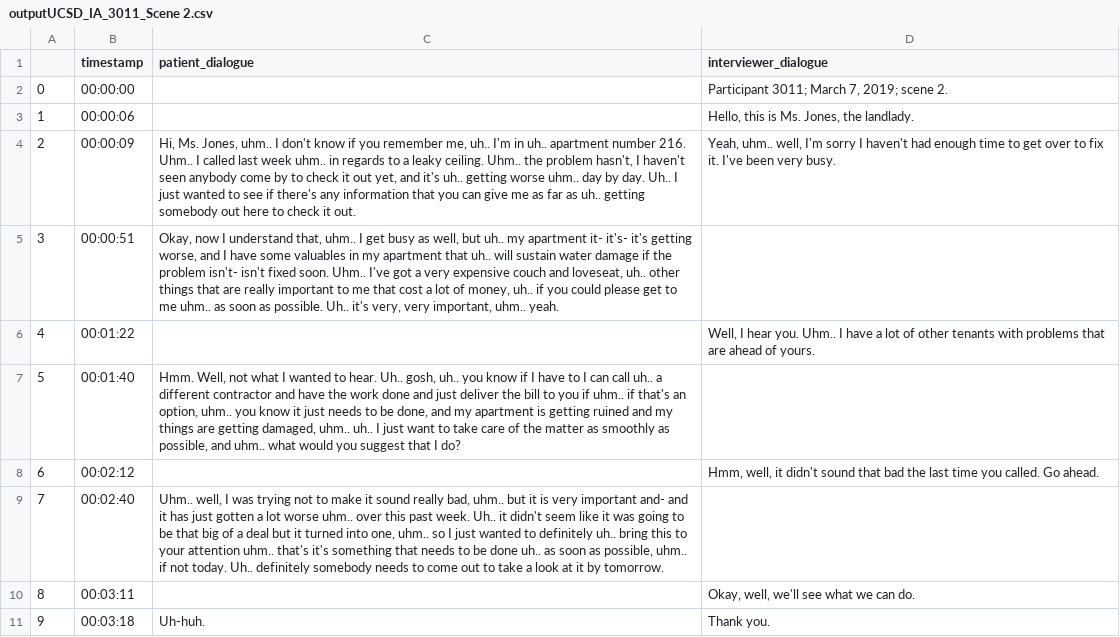
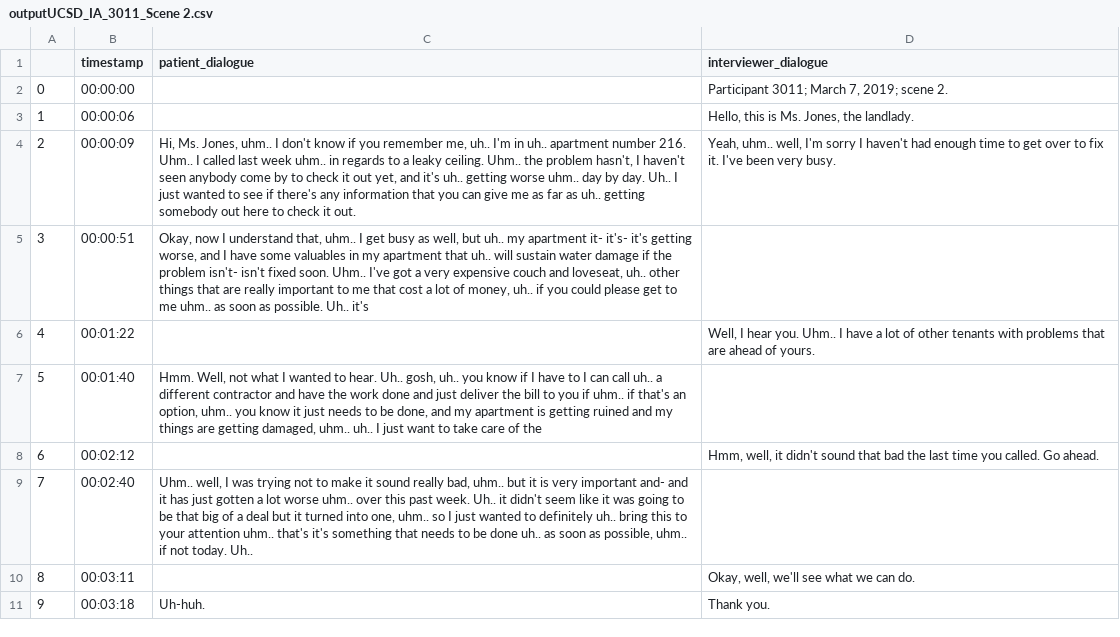
Before and after one commit to ankitaich09/SSPA, a CSV file: outputUCSD_IA_3011_Scene 2.csv, drawn as a sheet.

```diff
--- a/outputUCSD_IA_3011_Scene 2.csv
+++ b/outputUCSD_IA_3011_Scene 2.csv
@@ -4,7 +4,7 @@
 2, 00:00:09," Hi, Ms. Jones, uhm.. I don't know if you remember me, uh.. I'm in uh.. apartment number 216. Uhm.. I called last week uhm.. in regards to a leaky ceiling. Uhm.. the problem hasn't, I haven't seen anybody come by to check it out yet, and it's uh.. getting worse uhm.. day by day. Uh.. I just wanted to see if there's any information that you can give me as far as uh.. getting somebody out here to check it out."," Yeah, uhm.. well, I'm sorry I haven't had enough time to get over to fix it. I've been very busy."
-3, 00:00:51," Okay, now I understand that, uhm.. I get busy as well, but uh.. my apartment it- it's- it's getting worse, and I have some valuables in my apartment that uh.. will sustain water damage if the problem isn't- isn't fixed soon. Uhm.. I've got a very expensive couch and loveseat, uh.. other things that are really important to me that cost a lot of money, uh.. if you could please get to me uhm.. as soon as possible. Uh.. it's very, very important, uhm.. yeah.",
+3, 00:00:51," Okay, now I understand that, uhm.. I get busy as well, but uh.. my apartment it- it's- it's getting worse, and I have some valuables in my apartment that uh.. will sustain water damage if the problem isn't- isn't fixed soon. Uhm.. I've got a very expensive couch and loveseat, uh.. other things that are really important to me that cost a lot of money, uh.. if you could please get to me uhm.. as soon as possible. Uh.. it's",
 4, 00:01:22, ," Well, I hear you. Uhm.. I have a lot of other tenants with problems that are ahead of yours."
-5, 00:01:40," Hmm. Well, not what I wanted to hear. Uh.. gosh, uh.. you know if I have to I can call uh.. a different contractor and have the work done and just deliver the bill to you if uhm.. if that's an option, uhm.. you know it just needs to be done, and my apartment is getting ruined and my things are getting damaged, uhm.. uh.. I just want to take care of the matter as smoothly as possible, and uhm.. what would you suggest that I do?",
+5, 00:01:40," Hmm. Well, not what I wanted to hear. Uh.. gosh, uh.. you know if I have to I can call uh.. a different contractor and have the work done and just deliver the bill to you if uhm.. if that's an option, uhm.. you know it just needs to be done, and my apartment is getting ruined and my things are getting damaged, uhm.. uh.. I just want to take care of the",
 6, 00:02:12, ," Hmm, well, it didn't sound that bad the last time you called. Go ahead."
-7, 00:02:40," Uhm.. well, I was trying not to make it sound really bad, uhm.. but it is very important and- and it has just gotten a lot worse uhm.. over this past week. Uh.. it didn't seem like it was going to be that big of a deal but it turned into one, uhm.. so I just wanted to definitely uh.. bring this to your attention uhm.. that's it's something that needs to be done uh.. as soon as possible, uhm.. if not today. Uh.. definitely somebody needs to come out to take a look at it by tomorrow.",
+7, 00:02:40," Uhm.. well, I was trying not to make it sound really bad, uhm.. but it is very important and- and it has just gotten a lot worse uhm.. over this past week. Uh.. it didn't seem like it was going to be that big of a deal but it turned into one, uhm.. so I just wanted to definitely uh.. bring this to your attention uhm.. that's it's something that needs to be done uh.. as soon as possible, uhm.. if not today. Uh..",
 8, 00:03:11, ," Okay, well, we'll see what we can do."
```
Also changed, not shown: 31 other files.
